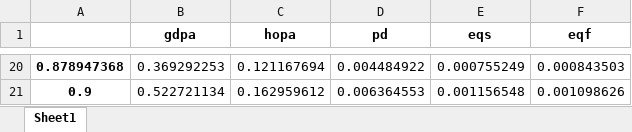
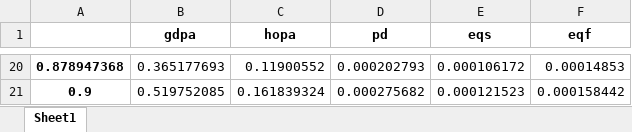
Before and after one commit to rivasjm/gradrts, an Excel workbook: workspace/gradient_fp_validation/gradient_fp_validation_times.xlsx, sheet Sheet1, drawn as a sheet; only a part is shown, gaps mark what is left out; values as stored, in another font and other column widths than the file's, no borders; the diff covers the shown part only; the diff names each change by its address in the sheet, - before the commit and + after, or states it on an @@ line.

```diff
--- a/workspace/gradient_fp_validation/gradient_fp_validation_times.xlsx (sheet Sheet1)
+++ b/workspace/gradient_fp_validation/gradient_fp_validation_times.xlsx (sheet Sheet1)
-B20 (gdpa): 0.369292253
+B20 (gdpa): 0.365177693
-C20 (hopa): 0.121167694
+C20 (hopa): 0.11900552
-D20 (pd): 0.004484922
+D20 (pd): 0.000202793
-E20 (eqs): 0.000755249
+E20 (eqs): 0.000106172
-F20 (eqf): 0.000843503
+F20 (eqf): 0.00014853
-B21 (gdpa): 0.522721134
+B21 (gdpa): 0.519752085
-C21 (hopa): 0.162959612
+C21 (hopa): 0.161839324
-D21 (pd): 0.006364553
+D21 (pd): 0.000275682
-E21 (eqs): 0.001156548
+E21 (eqs): 0.000121523
-F21 (eqf): 0.001098626
+F21 (eqf): 0.000158442
```
Also changed, not shown: 90 edited cells elsewhere in this sheet, workspace/gradient_fp_validation/gradient_fp_validation_schedulables.xlsx, 19 other files.
